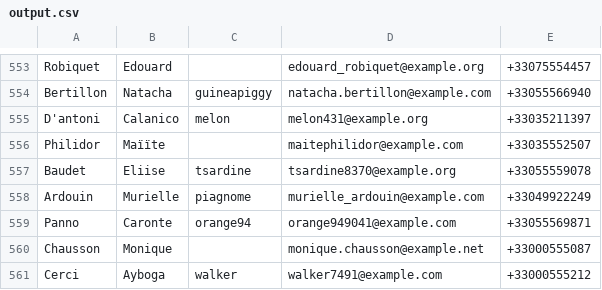
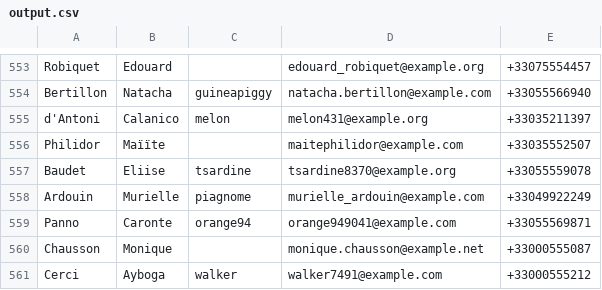
Before and after one commit to kcasagrande/volunteers, a CSV file: src/main/resources/output.csv, drawn as a sheet; only a part is shown, gaps mark what is left out; the diff covers the shown part only.

```diff
--- a/src/main/resources/output.csv
+++ b/src/main/resources/output.csv
@@ -554,3 +554,3 @@
 "Bertillon";"Natacha";"guineapiggy";"natacha.bertillon@example.com";"+33055566940"
-"D'antoni";"Calanico";"melon";"melon431@example.org";"+33035211397"
+"d'Antoni";"Calanico";"melon";"melon431@example.org";"+33035211397"
 "Philidor";"Maïïte";"";"maitephilidor@example.com";"+33035552507"
```
Also changed, not shown: 5 edited cells elsewhere in this file, 2 other files.
